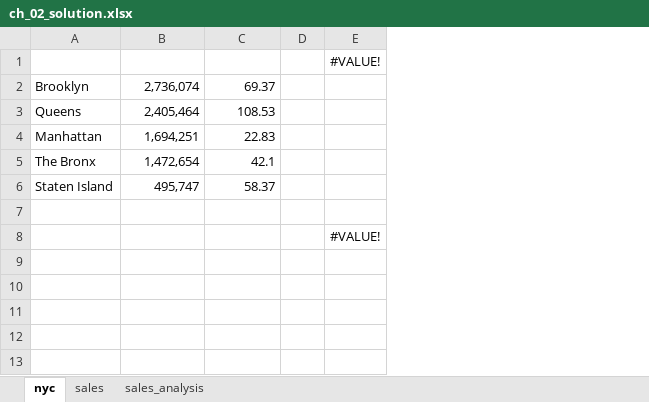
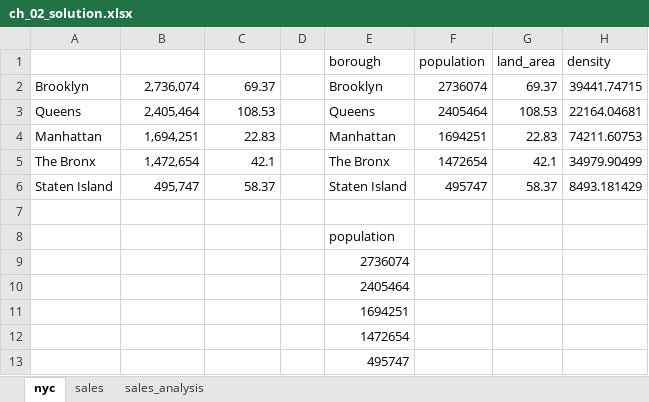
Before and after one commit to PacktPublishing/Python-in-Excel-for-Data-Analytics, an Excel workbook: ch_02_pandas/ch_02_solution.xlsx, sheet nyc, drawn as a sheet; values as stored, in another font and other column widths than the file's, no borders; table styles not drawn; removed rows and columns are numbered as before the commit, all else as after; the diff names each change by its address in the sheet, - before the commit and + after, or states it on an @@ line.

```diff
--- a/ch_02_pandas/ch_02_solution.xlsx (sheet nyc)
+++ b/ch_02_pandas/ch_02_solution.xlsx (sheet nyc)
-column E, rows 1-8: #VALUE! |  |  |  |  |  |  | #VALUE!
+column E, rows 1-8: borough | Brooklyn | Queens | Manhattan | The Bronx | Staten Island |  | population
+column F, rows 1-6: population | 2736074 | 2405464 | 1694251 | 1472654 | 495747
+column G, rows 1-6: land_area | 69.37 | 108.53 | 22.83 | 42.1 | 58.37
+column H, rows 1-6: density | 39441.74715 | 22164.04681 | 74211.60753 | 34979.90499 | 8493.181429
+row 9:  |  |  |  | 2736074
+row 10:  |  |  |  | 2405464
+row 11:  |  |  |  | 1694251
+row 12:  |  |  |  | 1472654
+row 13:  |  |  |  | 495747
```
Also changed, not shown: sheet sales_analysis.
